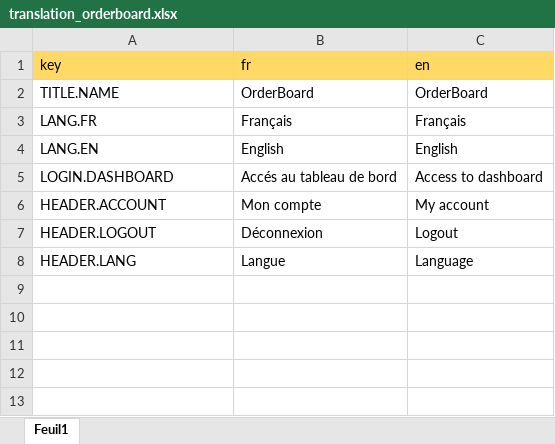
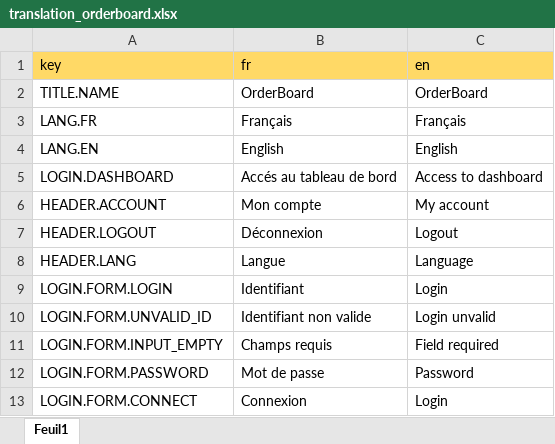
Before and after one commit to lucsimoni/orderBoard-front, an Excel workbook: src/assets/translation_orderboard.xlsx, sheet Feuil1, drawn as a sheet; values as stored, in another font and other column widths than the file's, no borders; the diff names each change by its address in the sheet, - before the commit and + after, or states it on an @@ line.

Commit message:
front login form

```diff
--- a/src/assets/translation_orderboard.xlsx (sheet Feuil1)
+++ b/src/assets/translation_orderboard.xlsx (sheet Feuil1)
+row 9: LOGIN.FORM.LOGIN | Identifiant | Login
+row 10: LOGIN.FORM.UNVALID_ID | Identifiant non valide | Login unvalid
+row 11: LOGIN.FORM.INPUT_EMPTY | Champs requis | Field required
+row 12: LOGIN.FORM.PASSWORD | Mot de passe | Password
+row 13: LOGIN.FORM.CONNECT | Connexion | Login
```
Also changed, not shown: 5 other files.
